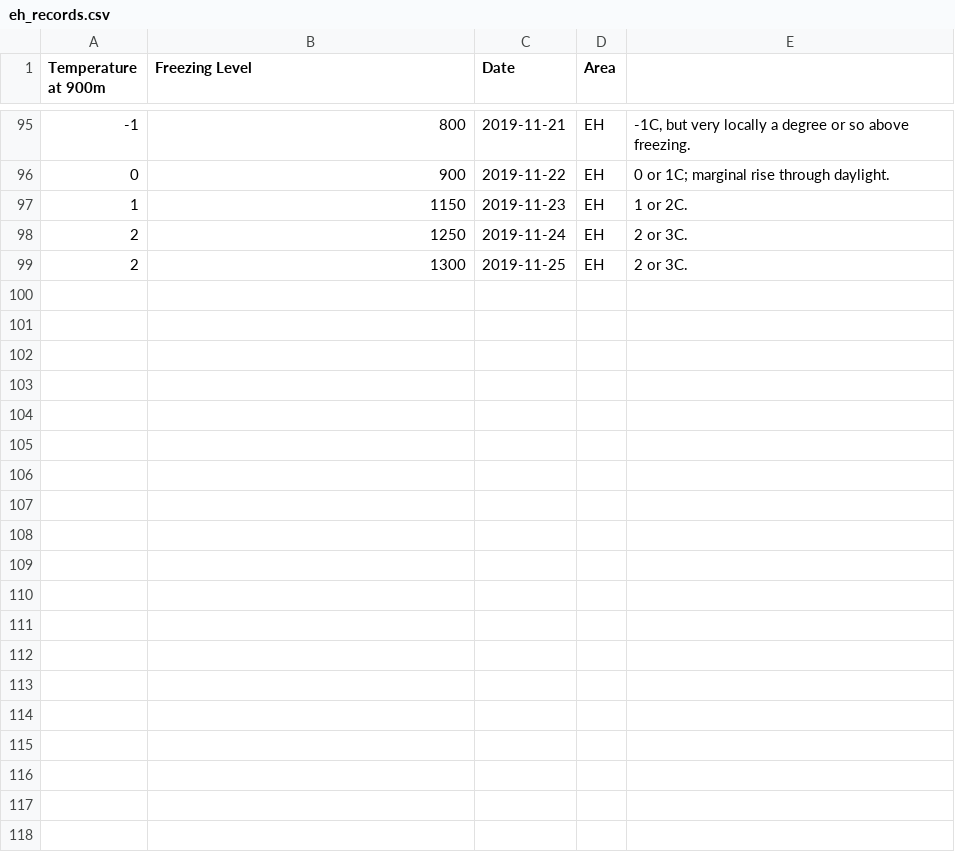
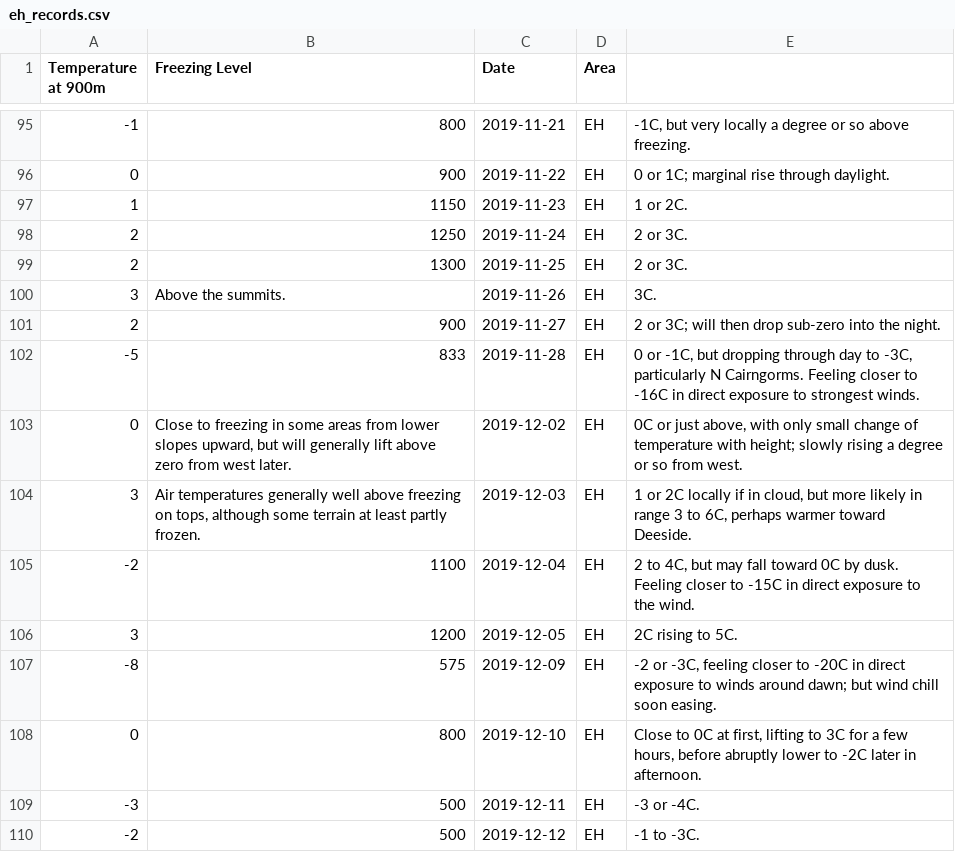
Before and after one commit to RLeary/winter_conditions_records, a CSV file: quick and dirty/eh_records.csv, drawn as a sheet; only a part is shown, gaps mark what is left out.

```diff
--- a/quick and dirty/eh_records.csv
+++ b/quick and dirty/eh_records.csv
@@ -99 +99,12 @@ Temperature at 900m,Freezing Level,Date,Area
 2,1300,2019-11-25,EH,2 or 3C.
+3,Above the summits.,2019-11-26,EH,3C.
+2,900,2019-11-27,EH,2 or 3C; will then drop sub-zero into the night.
+-5,833,2019-11-28,EH,"0 or -1C, but dropping through day to -3C, particularly N Cairngorms. Feeling closer to -16C in direct exposure to strongest winds."
+0,"Close to freezing in some areas from lower slopes upward, but will generally lift above zero from west later.",2019-12-02,EH,"0C or just above, with only small change of temperature with height; slowly rising a degree or so from west."
+3,"Air temperatures generally well above freezing on tops, although some terrain at least partly frozen.",2019-12-03,EH,"1 or 2C locally if in cloud, but more likely in range 3 to 6C, perhaps warmer toward Deeside."
+-2,1100,2019-12-04,EH,"2 to 4C, but may fall toward 0C by dusk. Feeling closer to -15C in direct exposure to the wind."
+3,1200,2019-12-05,EH,2C rising to 5C.
+-8,575,2019-12-09,EH,"-2 or -3C, feeling closer to -20C in direct exposure to winds around dawn; but wind chill soon easing."
+0,800,2019-12-10,EH,"Close to 0C at first, lifting to 3C for a few hours, before abruptly lower to -2C later in afternoon."
+-3,500,2019-12-11,EH,-3 or -4C.
+-2,500,2019-12-12,EH,-1 to -3C.
```
Also changed, not shown: quick and dirty/nw_records.csv, quick and dirty/sh_records.csv, 3 other files.
